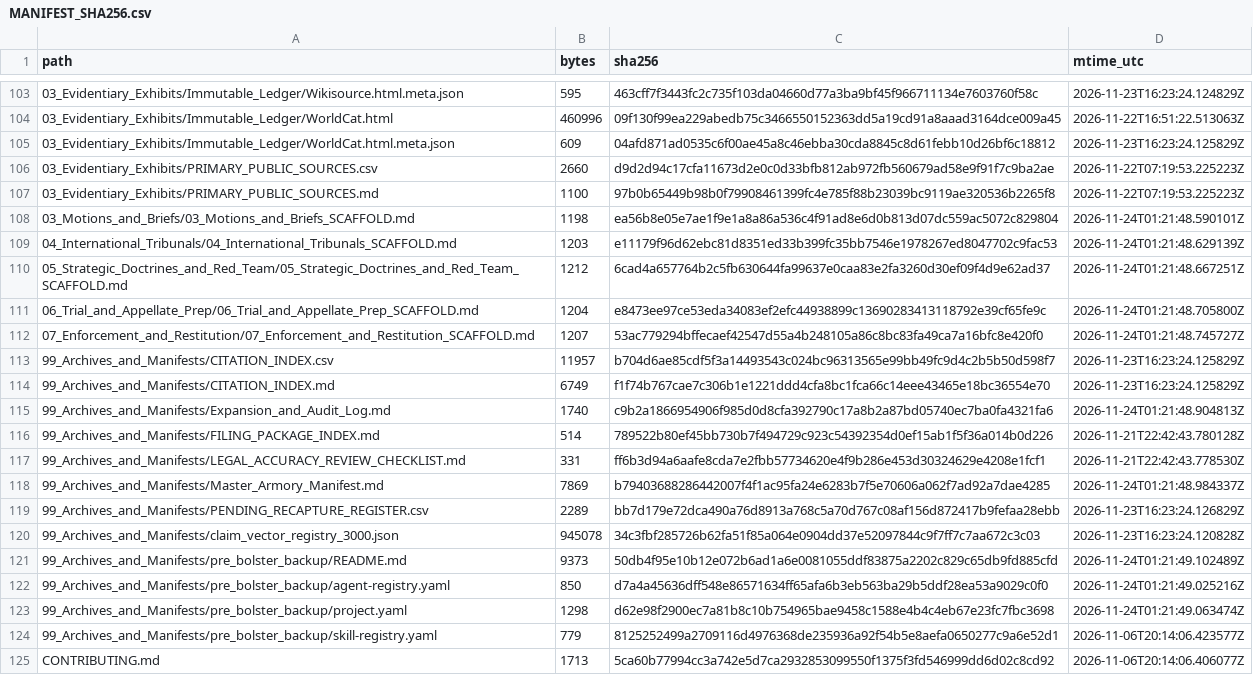
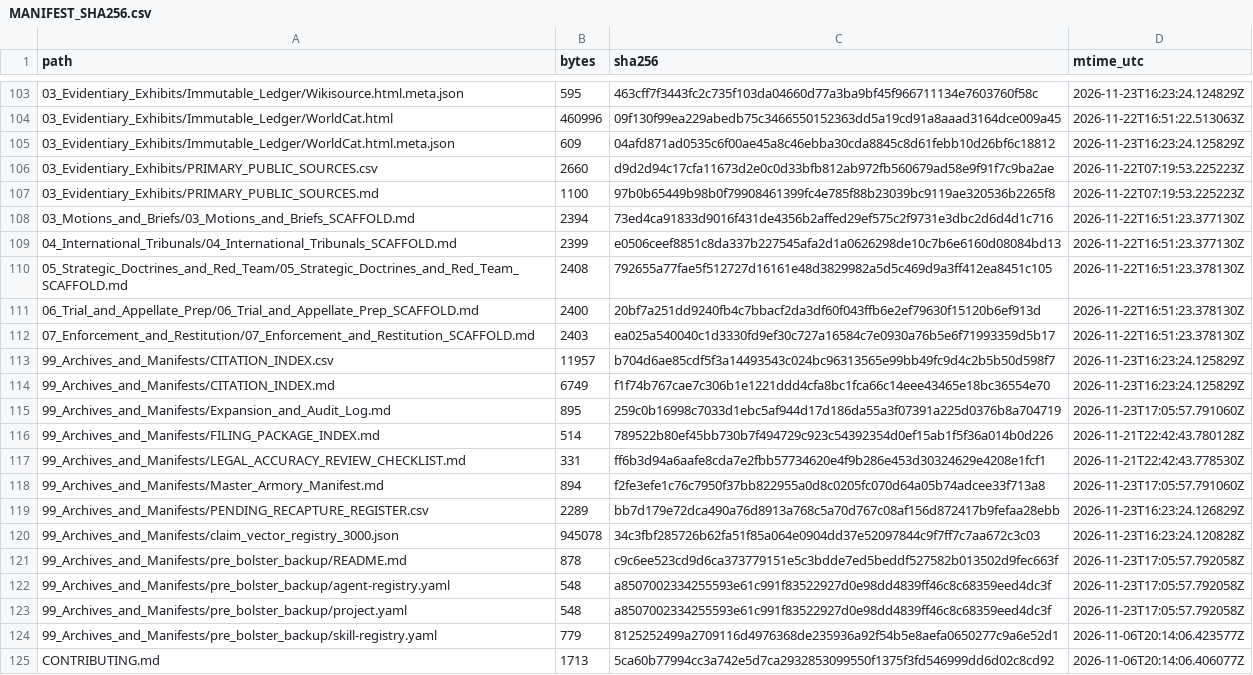
Before and after one commit to GlobalRestitutionAlliance/turtle-island-us-ak-native-village-of-shishmaref-master-litigation, a CSV file: 99_Archives_and_Manifests/MANIFEST_SHA256.csv, drawn as a sheet; only a part is shown, gaps mark what is left out; the diff covers the shown part only.

```diff
--- a/99_Archives_and_Manifests/MANIFEST_SHA256.csv
+++ b/99_Archives_and_Manifests/MANIFEST_SHA256.csv
@@ -107,18 +107,18 @@ path,bytes,sha256,mtime_utc
 03_Evidentiary_Exhibits/PRIMARY_PUBLIC_SOURCES.md,1100,97b0b65449b98b0f79908461399fc4e785f88b23039bc9119ae320536b2265f8,2026-11-22T07:19:53.225223Z
-03_Motions_and_Briefs/03_Motions_and_Briefs_SCAFFOLD.md,1198,ea56b8e05e7ae1f9e1a8a86a536c4f91ad8e6d0b813d07dc559ac5072c829804,2026-11-24T01:21:48.590101Z
-04_International_Tribunals/04_International_Tribunals_SCAFFOLD.md,1203,e11179f96d62ebc81d8351ed33b399fc35bb7546e1978267ed8047702c9fac53,2026-11-24T01:21:48.629139Z
-05_Strategic_Doctrines_and_Red_Team/05_Strategic_Doctrines_and_Red_Team_SCAFFOLD.md,1212,6cad4a657764b2c5fb630644fa99637e0caa83e2fa3260d30ef09f4d9e62ad37,2026-11-24T01:21:48.667251Z
-06_Trial_and_Appellate_Prep/06_Trial_and_Appellate_Prep_SCAFFOLD.md,1204,e8473ee97ce53eda34083ef2efc44938899c13690283413118792e39cf65fe9c,2026-11-24T01:21:48.705800Z
-07_Enforcement_and_Restitution/07_Enforcement_and_Restitution_SCAFFOLD.md,1207,53ac779294bffecaef42547d55a4b248105a86c8bc83fa49ca7a16bfc8e420f0,2026-11-24T01:21:48.745727Z
+03_Motions_and_Briefs/03_Motions_and_Briefs_SCAFFOLD.md,2394,73ed4ca91833d9016f431de4356b2affed29ef575c2f9731e3dbc2d6d4d1c716,2026-11-22T16:51:23.377130Z
+04_International_Tribunals/04_International_Tribunals_SCAFFOLD.md,2399,e0506ceef8851c8da337b227545afa2d1a0626298de10c7b6e6160d08084bd13,2026-11-22T16:51:23.377130Z
+05_Strategic_Doctrines_and_Red_Team/05_Strategic_Doctrines_and_Red_Team_SCAFFOLD.md,2408,792655a77fae5f512727d16161e48d3829982a5d5c469d9a3ff412ea8451c105,2026-11-22T16:51:23.378130Z
+06_Trial_and_Appellate_Prep/06_Trial_and_Appellate_Prep_SCAFFOLD.md,2400,20bf7a251dd9240fb4c7bbacf2da3df60f043ffb6e2ef79630f15120b6ef913d,2026-11-22T16:51:23.378130Z
+07_Enforcement_and_Restitution/07_Enforcement_and_Restitution_SCAFFOLD.md,2403,ea025a540040c1d3330fd9ef30c727a16584c7e0930a76b5e6f71993359d5b17,2026-11-22T16:51:23.378130Z
 99_Archives_and_Manifests/CITATION_INDEX.csv,11957,b704d6ae85cdf5f3a14493543c024bc96313565e99bb49fc9d4c2b5b50d598f7,2026-11-23T16:23:24.125829Z
 99_Archives_and_Manifests/CITATION_INDEX.md,6749,f1f74b767cae7c306b1e1221ddd4cfa8bc1fca66c14eee43465e18bc36554e70,2026-11-23T16:23:24.125829Z
-99_Archives_and_Manifests/Expansion_and_Audit_Log.md,1740,c9b2a1866954906f985d0d8cfa392790c17a8b2a87bd05740ec7ba0fa4321fa6,2026-11-24T01:21:48.904813Z
+99_Archives_and_Manifests/Expansion_and_Audit_Log.md,895,259c0b16998c7033d1ebc5af944d17d186da55a3f07391a225d0376b8a704719,2026-11-23T17:05:57.791060Z
 99_Archives_and_Manifests/FILING_PACKAGE_INDEX.md,514,789522b80ef45bb730b7f494729c923c54392354d0ef15ab1f5f36a014b0d226,2026-11-21T22:42:43.780128Z
 99_Archives_and_Manifests/LEGAL_ACCURACY_REVIEW_CHECKLIST.md,331,ff6b3d94a6aafe8cda7e2fbb57734620e4f9b286e453d30324629e4208e1fcf1,2026-11-21T22:42:43.778530Z
-99_Archives_and_Manifests/Master_Armory_Manifest.md,7869,b79403688286442007f4f1ac95fa24e6283b7f5e70606a062f7ad92a7dae4285,2026-11-24T01:21:48.984337Z
+99_Archives_and_Manifests/Master_Armory_Manifest.md,894,f2fe3efe1c76c7950f37bb822955a0d8c0205fc070d64a05b74adcee33f713a8,2026-11-23T17:05:57.791060Z
 99_Archives_and_Manifests/PENDING_RECAPTURE_REGISTER.csv,2289,bb7d179e72dca490a76d8913a768c5a70d767c08af156d872417b9fefaa28ebb,2026-11-23T16:23:24.126829Z
 99_Archives_and_Manifests/claim_vector_registry_3000.json,945078,34c3fbf285726b62fa51f85a064e0904dd37e52097844c9f7ff7c7aa672c3c03,2026-11-23T16:23:24.120828Z
-99_Archives_and_Manifests/pre_bolster_backup/README.md,9373,50db4f95e10b12e072b6ad1a6e0081055ddf83875a2202c829c65db9fd885cfd,2026-11-24T01:21:49.102489Z
-99_Archives_and_Manifests/pre_bolster_backup/agent-registry.yaml,850,d7a4a45636dff548e86571634ff65afa6b3eb563ba29b5ddf28ea53a9029c0f0,2026-11-24T01:21:49.025216Z
-99_Archives_and_Manifests/pre_bolster_backup/project.yaml,1298,d62e98f2900ec7a81b8c10b754965bae9458c1588e4b4c4eb67e23fc7fbc3698,2026-11-24T01:21:49.063474Z
+99_Archives_and_Manifests/pre_bolster_backup/README.md,878,c9c6ee523cd9d6ca373779151e5c3bdde7ed5beddf527582b013502d9fec663f,2026-11-23T17:05:57.792058Z
+99_Archives_and_Manifests/pre_bolster_backup/agent-registry.yaml,548,a8507002334255593e61c991f83522927d0e98dd4839ff46c8c68359eed4dc3f,2026-11-23T17:05:57.792058Z
+99_Archives_and_Manifests/pre_bolster_backup/project.yaml,548,a8507002334255593e61c991f83522927d0e98dd4839ff46c8c68359eed4dc3f,2026-11-23T17:05:57.792058Z
 99_Archives_and_Manifests/pre_bolster_backup/skill-registry.yaml,779,8125252499a2709116d4976368de235936a92f54b5e8aefa0650277c9a6e52d1,2026-11-06T20:14:06.423577Z
```
Also changed, not shown: 86 edited cells elsewhere in this file, 39 other files.
